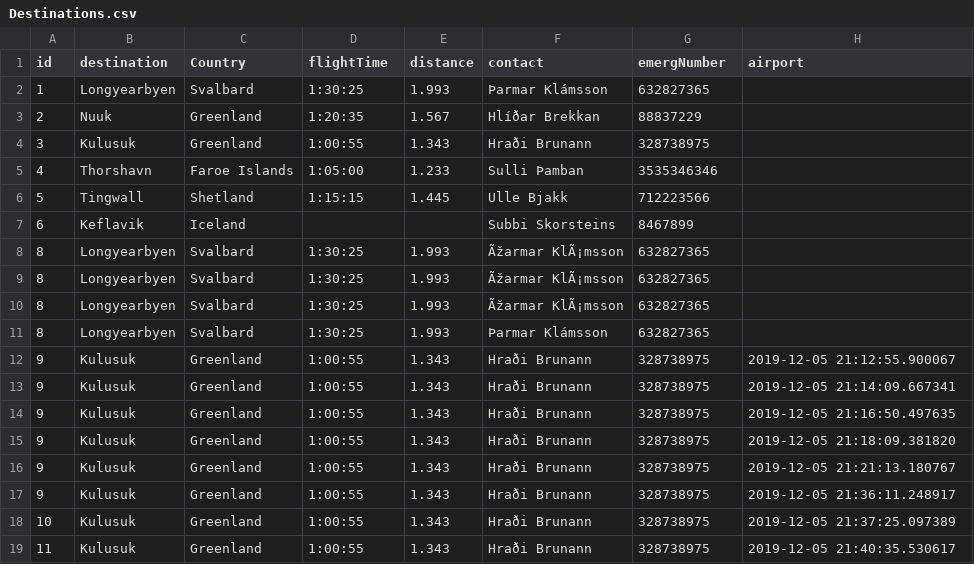
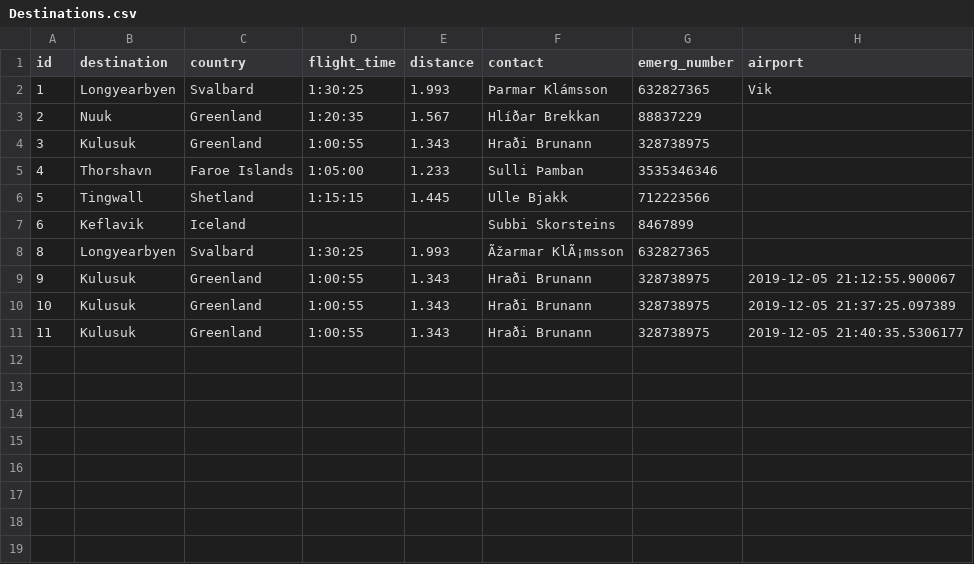
Before and after one commit to heidars19/3ja-vikna-verkefni, a CSV file: program_code/Data/Destinations.csv, drawn as a sheet.

Commit message:
Destinations

```diff
--- a/program_code/Data/Destinations.csv
+++ b/program_code/Data/Destinations.csv
@@ -1,3 +1,3 @@
-id,destination,Country,flightTime,distance,contact,emergNumber,airport
-1,Longyearbyen,Svalbard,1:30:25,1.993,Þarmar Klámsson,632827365,
+id,destination,country,flight_time,distance,contact,emerg_number,airport
+1,Longyearbyen,Svalbard,1:30:25,1.993,Þarmar Klámsson,632827365, Vik
 2,Nuuk,Greenland,1:20:35,1.567,Hlíðar Brekkan,88837229,
@@ -8,12 +8,4 @@ id,destination,Country,flightTime,distance,contact,emergNumber,airport
 8,Longyearbyen,Svalbard,1:30:25,1.993,Ãžarmar KlÃ¡msson,632827365
-8,Longyearbyen,Svalbard,1:30:25,1.993,Ãžarmar KlÃ¡msson,632827365
-8,Longyearbyen,Svalbard,1:30:25,1.993,Ãžarmar KlÃ¡msson,632827365
-8,Longyearbyen,Svalbard,1:30:25,1.993,Þarmar Klámsson,632827365
 9,Kulusuk,Greenland,1:00:55,1.343,Hraði Brunann,328738975,2019-12-05 21:12:55.900067
-9,Kulusuk,Greenland,1:00:55,1.343,Hraði Brunann,328738975,2019-12-05 21:14:09.667341
-9,Kulusuk,Greenland,1:00:55,1.343,Hraði Brunann,328738975,2019-12-05 21:16:50.497635
-9,Kulusuk,Greenland,1:00:55,1.343,Hraði Brunann,328738975,2019-12-05 21:18:09.381820
-9,Kulusuk,Greenland,1:00:55,1.343,Hraði Brunann,328738975,2019-12-05 21:21:13.180767
-9,Kulusuk,Greenland,1:00:55,1.343,Hraði Brunann,328738975,2019-12-05 21:36:11.248917
 10,Kulusuk,Greenland,1:00:55,1.343,Hraði Brunann,328738975,2019-12-05 21:37:25.097389
-11,Kulusuk,Greenland,1:00:55,1.343,Hraði Brunann,328738975,2019-12-05 21:40:35.530617
+11,Kulusuk,Greenland,1:00:55,1.343,Hraði Brunann,328738975,2019-12-05 21:40:35.5306177
```
Also changed, not shown: program_code/Data/Airplane.csv, 4 other files.
